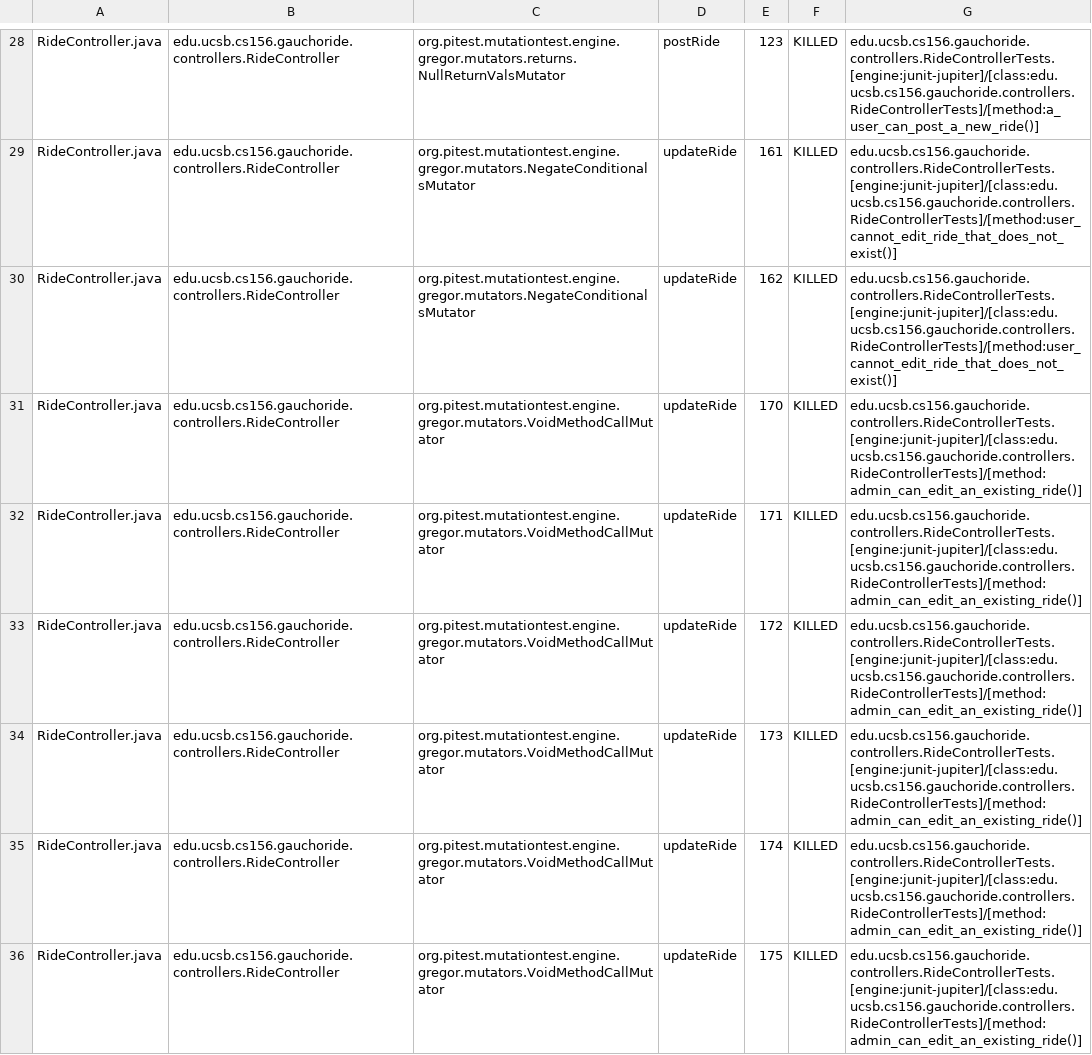
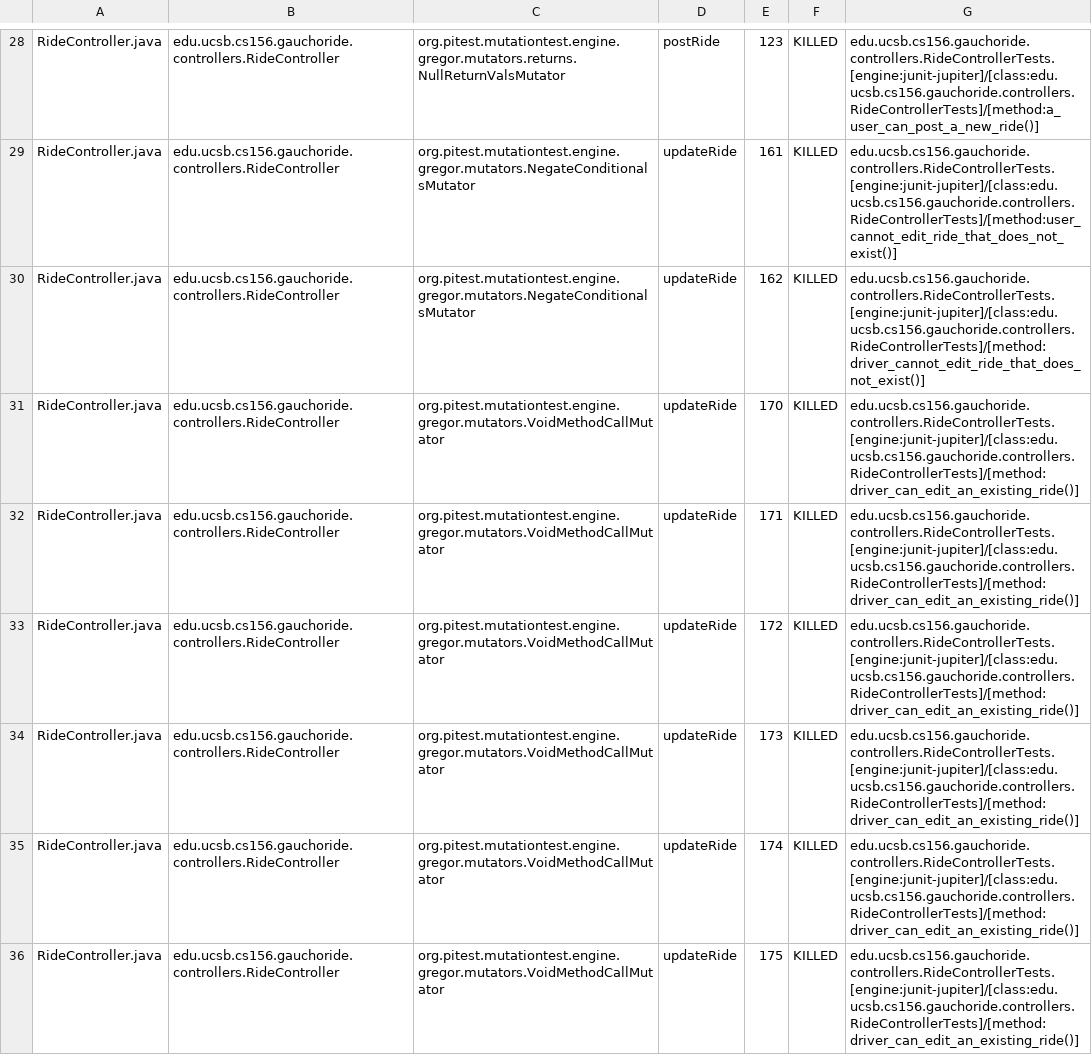
Before and after one commit to ucsb-cs156-w24/proj-gauchoride-w24-7pm-3, a CSV file: prs/56/pitest/mutations.csv, drawn as a sheet; only a part is shown, gaps mark what is left out; the diff covers the shown part only.

Commit message:
Deploying to gh-pages from @ ucsb-cs156-w24/proj-gauchoride-w24-7pm-3@68fef432037345cacc82bcb946f656ccc581ada9 🚀

```diff
--- a/prs/56/pitest/mutations.csv
+++ b/prs/56/pitest/mutations.csv
@@ -29,8 +29,8 @@ RideController.java,edu.ucsb.cs156.gauchoride.controllers.RideController,org.pit
 RideController.java,edu.ucsb.cs156.gauchoride.controllers.RideController,org.pitest.mutationtest.engine.gregor.mutators.NegateConditionalsMutator,updateRide,161,KILLED,edu.ucsb.cs156.gauchoride.controllers.RideControllerTests.[engine:junit-jupiter]/[class:edu.ucsb.cs156.gauchoride.controllers.RideControllerTests]/[method:user_cannot_edit_ride_that_does_not_exist()]
-RideController.java,edu.ucsb.cs156.gauchoride.controllers.RideController,org.pitest.mutationtest.engine.gregor.mutators.NegateConditionalsMutator,updateRide,162,KILLED,edu.ucsb.cs156.gauchoride.controllers.RideControllerTests.[engine:junit-jupiter]/[class:edu.ucsb.cs156.gauchoride.controllers.RideControllerTests]/[method:user_cannot_edit_ride_that_does_not_exist()]
-RideController.java,edu.ucsb.cs156.gauchoride.controllers.RideController,org.pitest.mutationtest.engine.gregor.mutators.VoidMethodCallMutator,updateRide,170,KILLED,edu.ucsb.cs156.gauchoride.controllers.RideControllerTests.[engine:junit-jupiter]/[class:edu.ucsb.cs156.gauchoride.controllers.RideControllerTests]/[method:admin_can_edit_an_existing_ride()]
-RideController.java,edu.ucsb.cs156.gauchoride.controllers.RideController,org.pitest.mutationtest.engine.gregor.mutators.VoidMethodCallMutator,updateRide,171,KILLED,edu.ucsb.cs156.gauchoride.controllers.RideControllerTests.[engine:junit-jupiter]/[class:edu.ucsb.cs156.gauchoride.controllers.RideControllerTests]/[method:admin_can_edit_an_existing_ride()]
-RideController.java,edu.ucsb.cs156.gauchoride.controllers.RideController,org.pitest.mutationtest.engine.gregor.mutators.VoidMethodCallMutator,updateRide,172,KILLED,edu.ucsb.cs156.gauchoride.controllers.RideControllerTests.[engine:junit-jupiter]/[class:edu.ucsb.cs156.gauchoride.controllers.RideControllerTests]/[method:admin_can_edit_an_existing_ride()]
-RideController.java,edu.ucsb.cs156.gauchoride.controllers.RideController,org.pitest.mutationtest.engine.gregor.mutators.VoidMethodCallMutator,updateRide,173,KILLED,edu.ucsb.cs156.gauchoride.controllers.RideControllerTests.[engine:junit-jupiter]/[class:edu.ucsb.cs156.gauchoride.controllers.RideControllerTests]/[method:admin_can_edit_an_existing_ride()]
-RideController.java,edu.ucsb.cs156.gauchoride.controllers.RideController,org.pitest.mutationtest.engine.gregor.mutators.VoidMethodCallMutator,updateRide,174,KILLED,edu.ucsb.cs156.gauchoride.controllers.RideControllerTests.[engine:junit-jupiter]/[class:edu.ucsb.cs156.gauchoride.controllers.RideControllerTests]/[method:admin_can_edit_an_existing_ride()]
-RideController.java,edu.ucsb.cs156.gauchoride.controllers.RideController,org.pitest.mutationtest.engine.gregor.mutators.VoidMethodCallMutator,updateRide,175,KILLED,edu.ucsb.cs156.gauchoride.controllers.RideControllerTests.[engine:junit-jupiter]/[class:edu.ucsb.cs156.gauchoride.controllers.RideControllerTests]/[method:admin_can_edit_an_existing_ride()]
+RideController.java,edu.ucsb.cs156.gauchoride.controllers.RideController,org.pitest.mutationtest.engine.gregor.mutators.NegateConditionalsMutator,updateRide,162,KILLED,edu.ucsb.cs156.gauchoride.controllers.RideControllerTests.[engine:junit-jupiter]/[class:edu.ucsb.cs156.gauchoride.controllers.RideControllerTests]/[method:driver_cannot_edit_ride_that_does_not_exist()]
+RideController.java,edu.ucsb.cs156.gauchoride.controllers.RideController,org.pitest.mutationtest.engine.gregor.mutators.VoidMethodCallMutator,updateRide,170,KILLED,edu.ucsb.cs156.gauchoride.controllers.RideControllerTests.[engine:junit-jupiter]/[class:edu.ucsb.cs156.gauchoride.controllers.RideControllerTests]/[method:driver_can_edit_an_existing_ride()]
+RideController.java,edu.ucsb.cs156.gauchoride.controllers.RideController,org.pitest.mutationtest.engine.gregor.mutators.VoidMethodCallMutator,updateRide,171,KILLED,edu.ucsb.cs156.gauchoride.controllers.RideControllerTests.[engine:junit-jupiter]/[class:edu.ucsb.cs156.gauchoride.controllers.RideControllerTests]/[method:driver_can_edit_an_existing_ride()]
+RideController.java,edu.ucsb.cs156.gauchoride.controllers.RideController,org.pitest.mutationtest.engine.gregor.mutators.VoidMethodCallMutator,updateRide,172,KILLED,edu.ucsb.cs156.gauchoride.controllers.RideControllerTests.[engine:junit-jupiter]/[class:edu.ucsb.cs156.gauchoride.controllers.RideControllerTests]/[method:driver_can_edit_an_existing_ride()]
+RideController.java,edu.ucsb.cs156.gauchoride.controllers.RideController,org.pitest.mutationtest.engine.gregor.mutators.VoidMethodCallMutator,updateRide,173,KILLED,edu.ucsb.cs156.gauchoride.controllers.RideControllerTests.[engine:junit-jupiter]/[class:edu.ucsb.cs156.gauchoride.controllers.RideControllerTests]/[method:driver_can_edit_an_existing_ride()]
+RideController.java,edu.ucsb.cs156.gauchoride.controllers.RideController,org.pitest.mutationtest.engine.gregor.mutators.VoidMethodCallMutator,updateRide,174,KILLED,edu.ucsb.cs156.gauchoride.controllers.RideControllerTests.[engine:junit-jupiter]/[class:edu.ucsb.cs156.gauchoride.controllers.RideControllerTests]/[method:driver_can_edit_an_existing_ride()]
+RideController.java,edu.ucsb.cs156.gauchoride.controllers.RideController,org.pitest.mutationtest.engine.gregor.mutators.VoidMethodCallMutator,updateRide,175,KILLED,edu.ucsb.cs156.gauchoride.controllers.RideControllerTests.[engine:junit-jupiter]/[class:edu.ucsb.cs156.gauchoride.controllers.RideControllerTests]/[method:driver_can_edit_an_existing_ride()]
```
Also changed, not shown: 34 edited cells elsewhere in this file, 17 other files.
